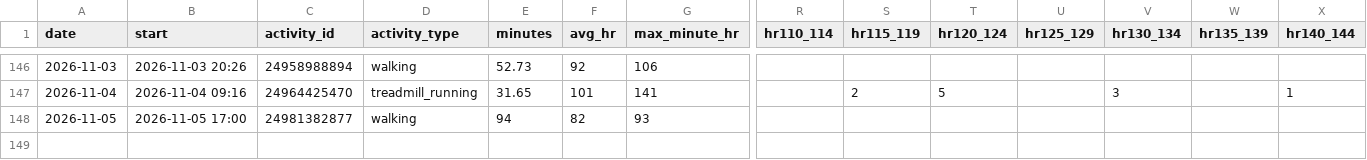
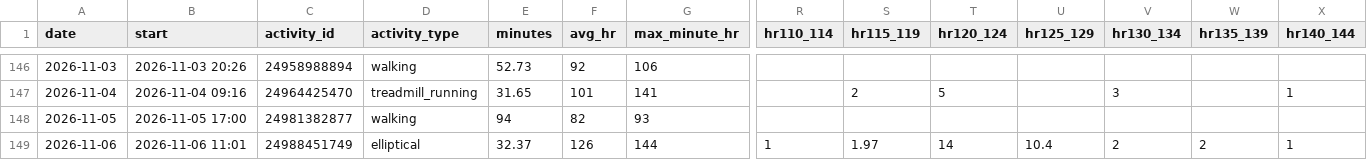
Before and after one commit to jaschro/traintracks, a CSV file: cardio-buckets.csv, drawn as a sheet; only a part is shown, gaps mark what is left out; rows hold the shown columns only; the diff names each change by its address in the sheet, - before the commit and + after, or states it on an @@ line.

```diff
--- a/cardio-buckets.csv
+++ b/cardio-buckets.csv
+row 149: 2026-11-06 | 2026-11-06 11:01 | 24988451749 | elliptical | 32.37 | 126 | 144 | 1 | 1.97 | 14 | 10.4 | 2 | 2 | 1
```
Also changed, not shown: cardio-minutes.csv, 1 other file.
